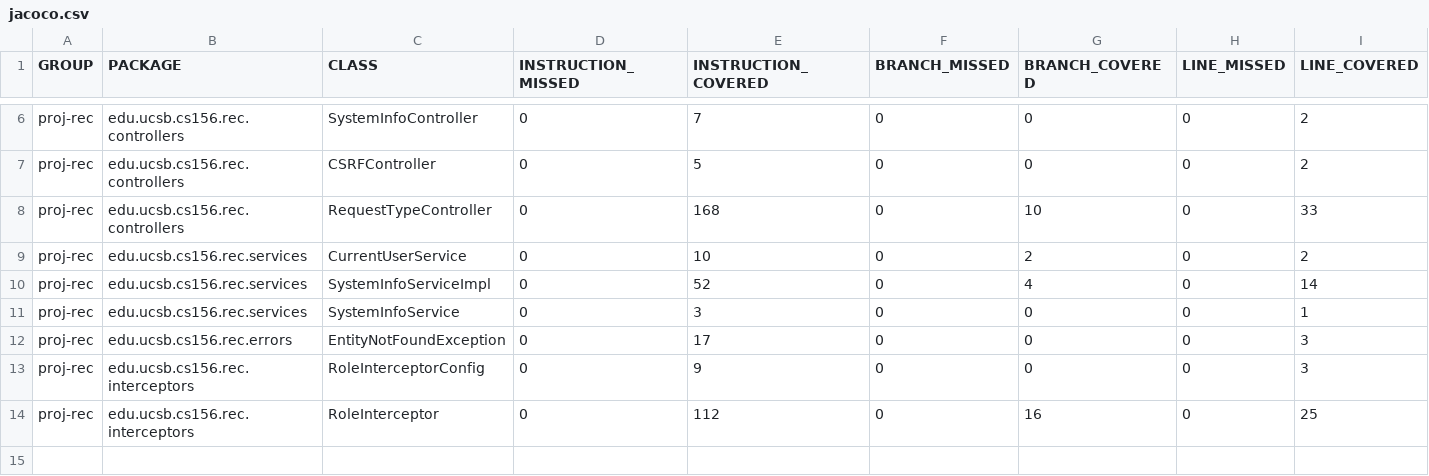
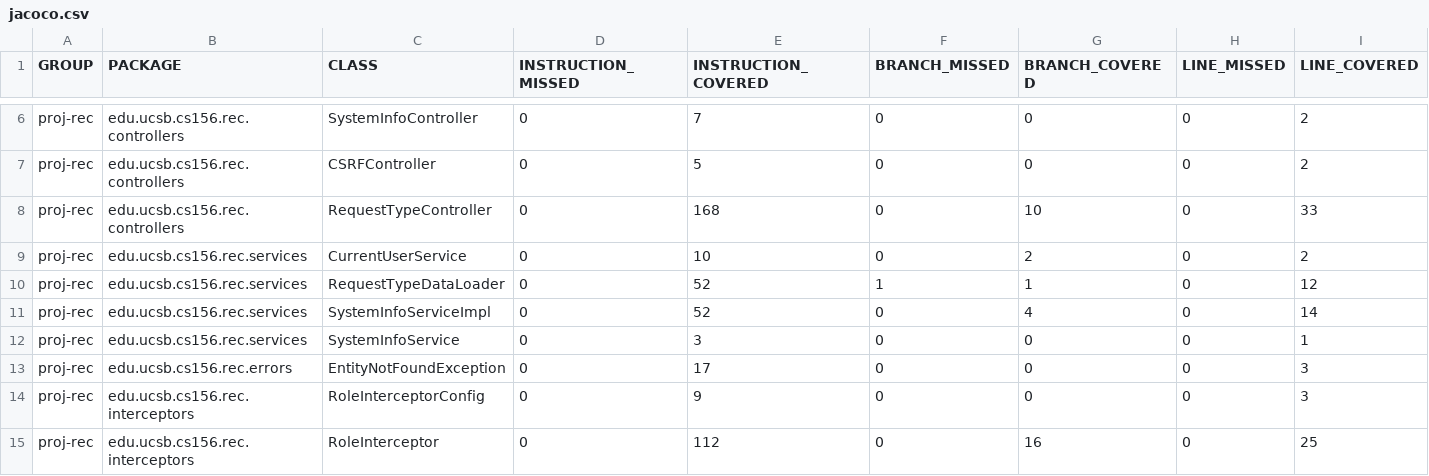
Before and after one commit to ucsb-cs156-s25/proj-rec-s25-14, a CSV file: jacoco/jacoco.csv, drawn as a sheet; only a part is shown, gaps mark what is left out; rows hold the shown columns only; the diff names each change by its address in the sheet, - before the commit and + after, or states it on an @@ line.

Commit message:
Deploying to gh-pages from @ ucsb-cs156-s25/proj-rec-s25-14@1ae1c0b55bb4f50c0b02658482e9da2b6870b2ab 🚀

```diff
--- a/jacoco/jacoco.csv
+++ b/jacoco/jacoco.csv
+row 10: proj-rec | edu.ucsb.cs156.rec.services | RequestTypeDataLoader | 0 | 52 | 1 | 1 | 0 | 12
```
Also changed, not shown: 7 other files.
